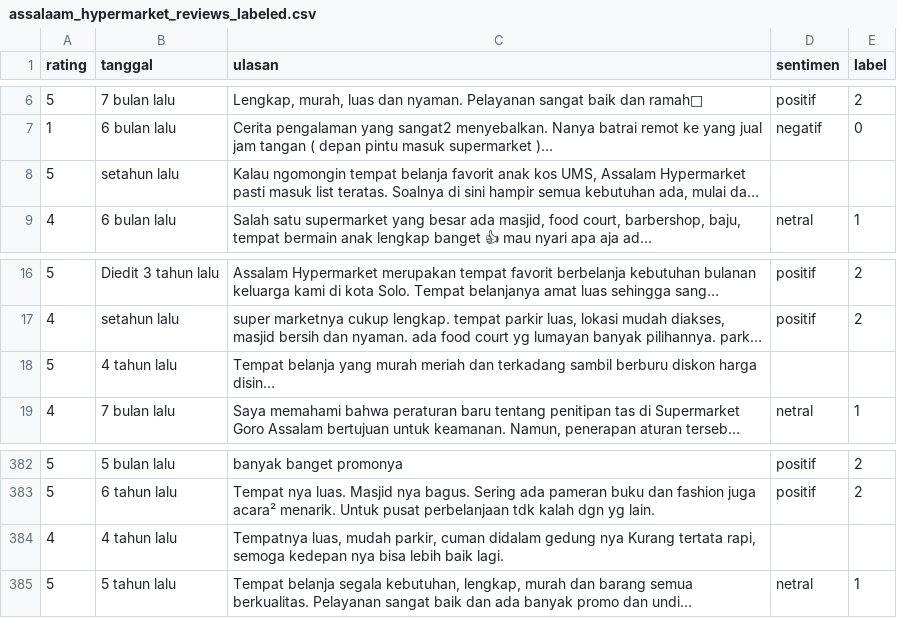
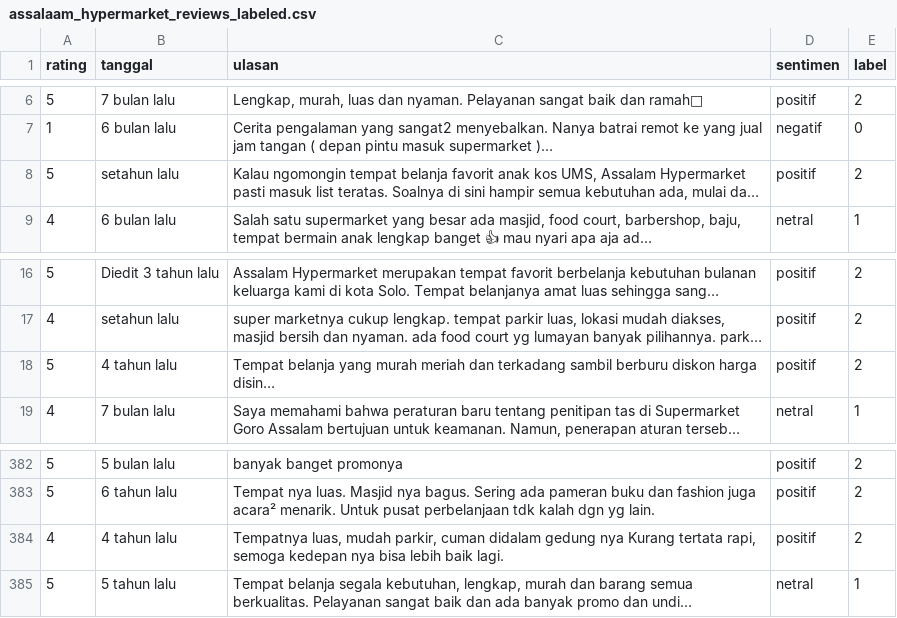
Before and after one commit to sinuw97/Assalam-Hypermarket-Reviews, a CSV file: assalaam_hypermarket_reviews_labeled.csv, drawn as a sheet; only a part is shown, gaps mark what is left out; long unchanged cells end in …; the diff names each change by its address in the sheet, - before the commit and + after, or states it on an @@ line.

Commit message:
fix labeled reviews

```diff
--- a/assalaam_hypermarket_reviews_labeled.csv
+++ b/assalaam_hypermarket_reviews_labeled.csv
-D8 (sentimen): (empty)
+D8 (sentimen): positif
-E8 (label): (empty)
+E8 (label): 2
-D18 (sentimen): (empty)
+D18 (sentimen): positif
-E18 (label): (empty)
+E18 (label): 2
-D384 (sentimen): (empty)
+D384 (sentimen): positif
-E384 (label): (empty)
+E384 (label): 2
```
